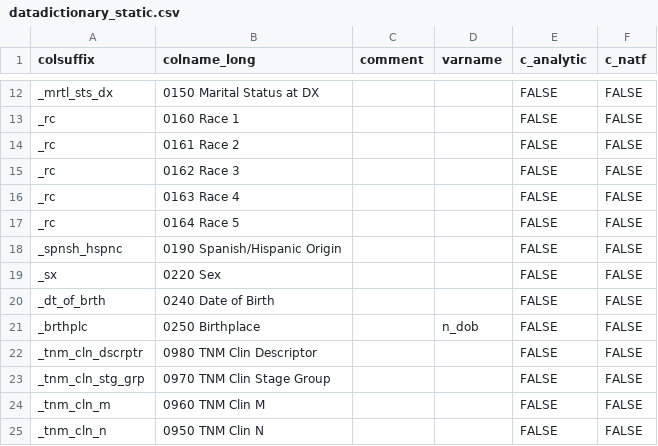
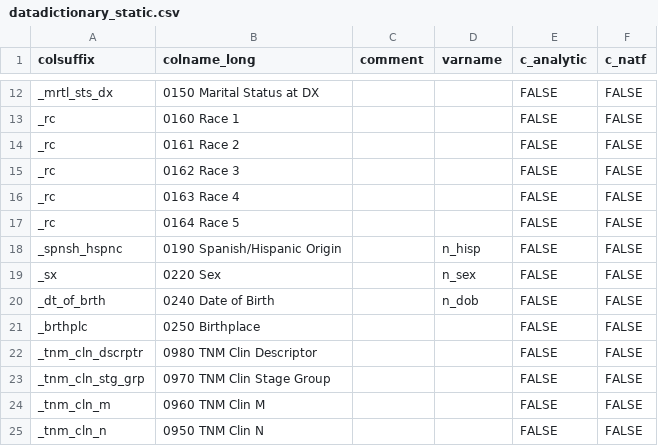
Before and after one commit to bokov/kl2_kc_analysis, a CSV file: datadictionary_static.csv, drawn as a sheet; only a part is shown, gaps mark what is left out.

Commit message:
Added a few more dynamically renamed variables so exploration.R can render tables properly

```diff
--- a/datadictionary_static.csv
+++ b/datadictionary_static.csv
@@ -17,6 +17,6 @@ _rc,0163 Race 4,,,FALSE,FALSE
 _rc,0164 Race 5,,,FALSE,FALSE
-_spnsh_hspnc,0190 Spanish/Hispanic Origin,,,FALSE,FALSE
-_sx,0220 Sex,,,FALSE,FALSE
-_dt_of_brth,0240 Date of Birth,,,FALSE,FALSE
-_brthplc,0250 Birthplace,,n_dob,FALSE,FALSE
+_spnsh_hspnc,0190 Spanish/Hispanic Origin,,n_hisp,FALSE,FALSE
+_sx,0220 Sex,,n_sex,FALSE,FALSE
+_dt_of_brth,0240 Date of Birth,,n_dob,FALSE,FALSE
+_brthplc,0250 Birthplace,,,FALSE,FALSE
 _tnm_cln_dscrptr,0980 TNM Clin Descriptor,,,FALSE,FALSE
```
Also changed, not shown: 1 other file.
